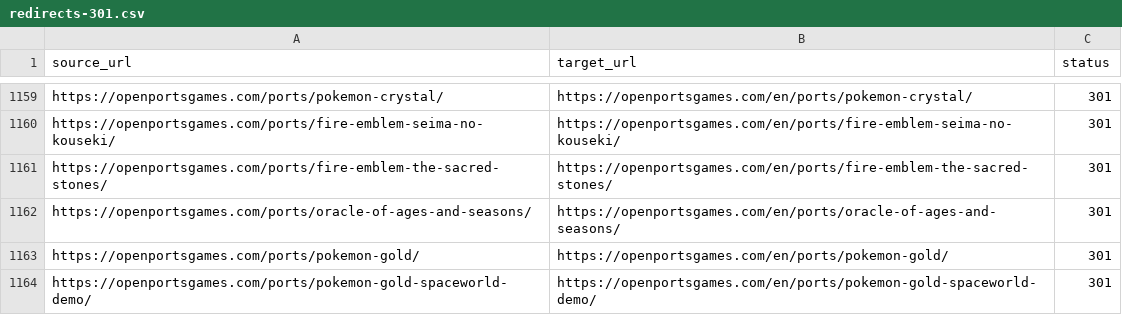
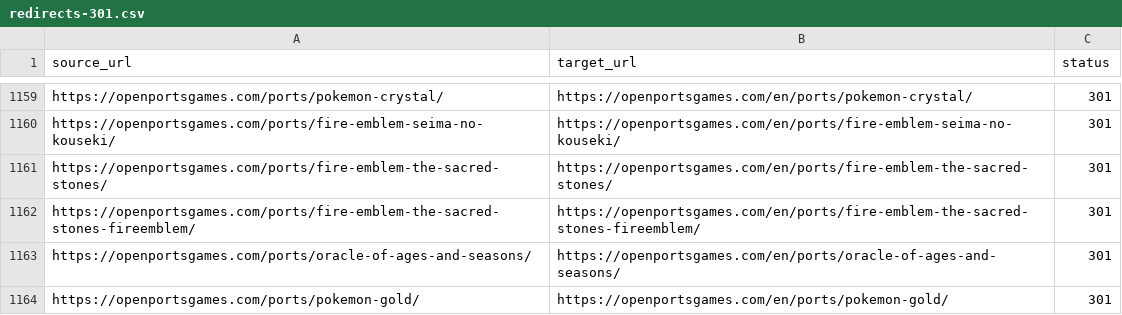
Before and after one commit to Kymie131/openportsgames, a CSV file: docs/redirects-301.csv, drawn as a sheet; only a part is shown, gaps mark what is left out; the shorter side is filled out with more unchanged rows.

Commit message:
fix(content): restore fire-emblem-the-sacred-stones-fireemblem route dropped by the merge

```diff
--- a/docs/redirects-301.csv
+++ b/docs/redirects-301.csv
@@ -1161,2 +1161,3 @@ https://openportsgames.com/ports/fire-emblem-seima-no-kouseki/,https://openports
 https://openportsgames.com/ports/fire-emblem-the-sacred-stones/,https://openportsgames.com/en/ports/fire-emblem-the-sacred-stones/,301
+https://openportsgames.com/ports/fire-emblem-the-sacred-stones-fireemblem/,https://openportsgames.com/en/ports/fire-emblem-the-sacred-stones-fireemblem/,301
 https://openportsgames.com/ports/oracle-of-ages-and-seasons/,https://openportsgames.com/en/ports/oracle-of-ages-and-seasons/,301
```
Also changed, not shown: 4 other files.
